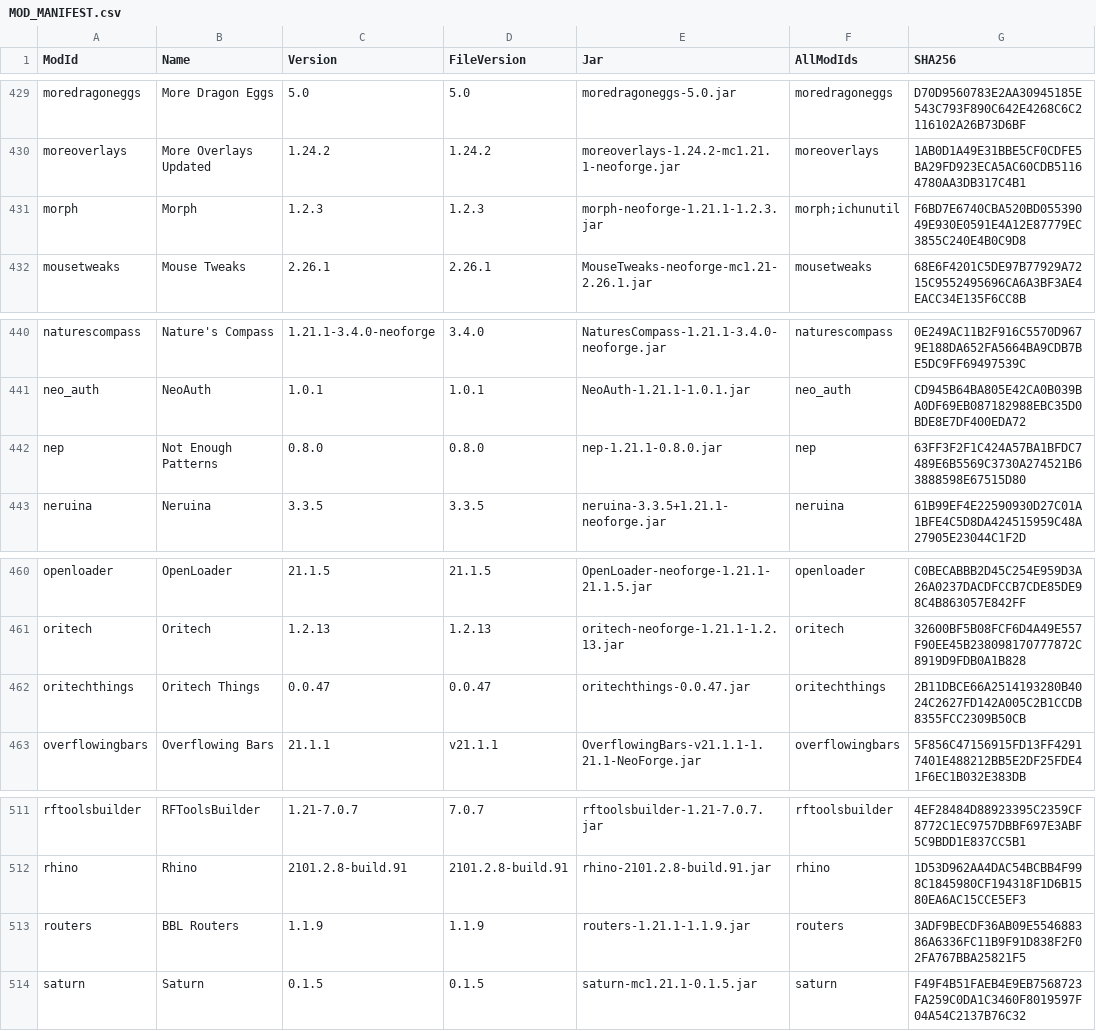
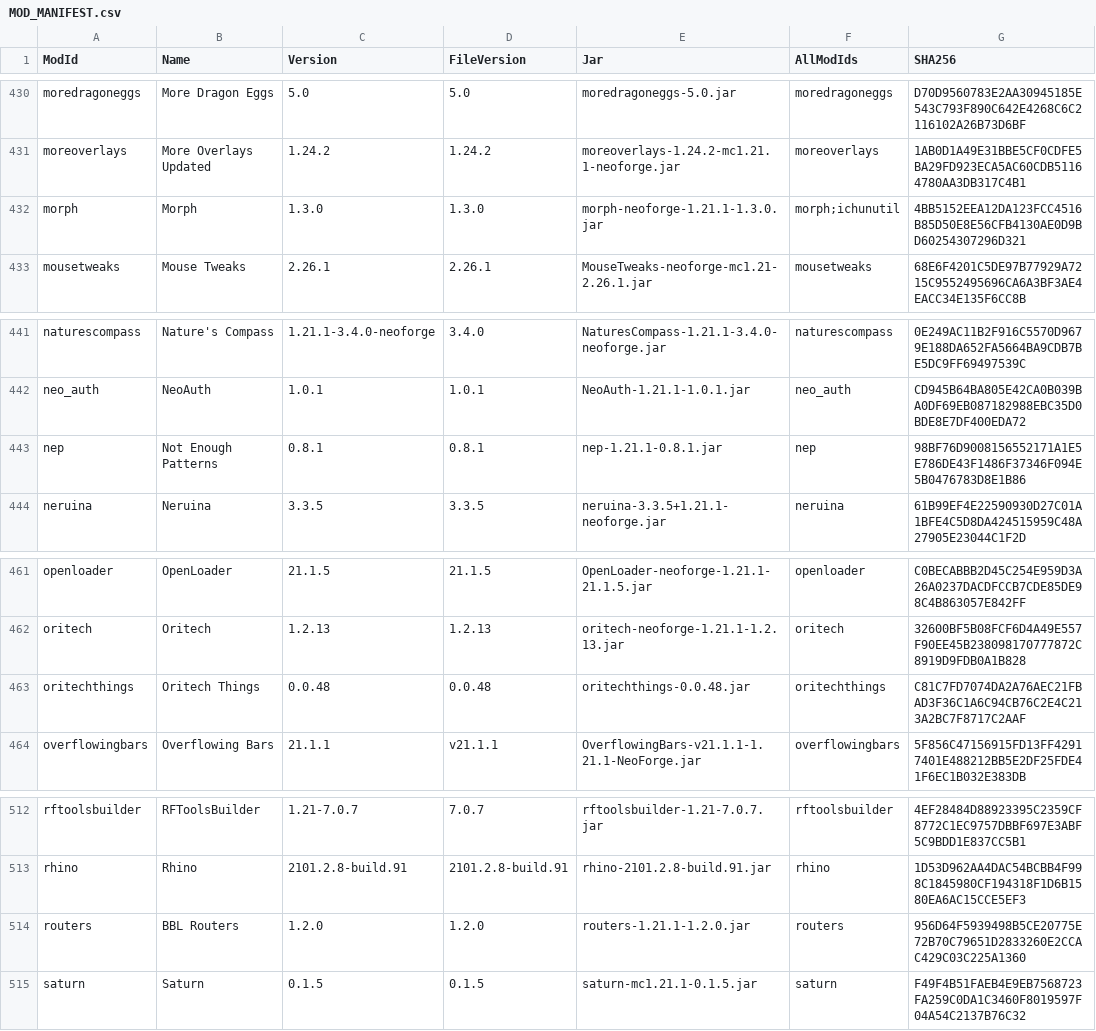
Before and after one commit to CtrlAltDyleted/Antarchy-Ascension, a CSV file: MOD_MANIFEST.csv, drawn as a sheet; only a part is shown, gaps mark what is left out; addresses are those after the commit; the diff covers the shown part only; the diff names each change by its address in the sheet, - before the commit and + after, or states it on an @@ line.

```diff
--- a/MOD_MANIFEST.csv
+++ b/MOD_MANIFEST.csv
-C432 (Version): 1.2.3
+C432 (Version): 1.3.0
-D432 (FileVersion): 1.2.3
+D432 (FileVersion): 1.3.0
-E432 (Jar): morph-neoforge-1.21.1-1.2.3.jar
+E432 (Jar): morph-neoforge-1.21.1-1.3.0.jar
-G432 (SHA256): F6BD7E6740CBA520BD05539049E930E0591E4A12E87779EC3855C240E4B0C9D8
+G432 (SHA256): 4BB5152EEA12DA123FCC4516B85D50E8E56CFB4130AE0D9BD60254307296D321
-C443 (Version): 0.8.0
+C443 (Version): 0.8.1
-D443 (FileVersion): 0.8.0
+D443 (FileVersion): 0.8.1
-E443 (Jar): nep-1.21.1-0.8.0.jar
+E443 (Jar): nep-1.21.1-0.8.1.jar
-G443 (SHA256): 63FF3F2F1C424A57BA1BFDC7489E6B5569C3730A274521B63888598E67515D80
+G443 (SHA256): 98BF76D9008156552171A1E5E786DE43F1486F37346F094E5B0476783D8E1B86
-C463 (Version): 0.0.47
+C463 (Version): 0.0.48
-D463 (FileVersion): 0.0.47
+D463 (FileVersion): 0.0.48
-E463 (Jar): oritechthings-0.0.47.jar
+E463 (Jar): oritechthings-0.0.48.jar
-G463 (SHA256): 2B11DBCE66A2514193280B4024C2627FD142A005C2B1CCDB8355FCC2309B50CB
+G463 (SHA256): C81C7FD7074DA2A76AEC21FBAD3F36C1A6C94CB76C2E4C213A2BC7F8717C2AAF
-C514 (Version): 1.1.9
+C514 (Version): 1.2.0
-D514 (FileVersion): 1.1.9
+D514 (FileVersion): 1.2.0
-E514 (Jar): routers-1.21.1-1.1.9.jar
+E514 (Jar): routers-1.21.1-1.2.0.jar
-G514 (SHA256): 3ADF9BECDF36AB09E554688386A6336FC11B9F91D838F2F02FA767BBA25821F5
+G514 (SHA256): 956D64F5939498B5CE20775E72B70C79651D2833260E2CCAC429C03C225A1360
```
Also changed, not shown: 1 added row and 26 edited cells elsewhere in this file, 2 other files.
